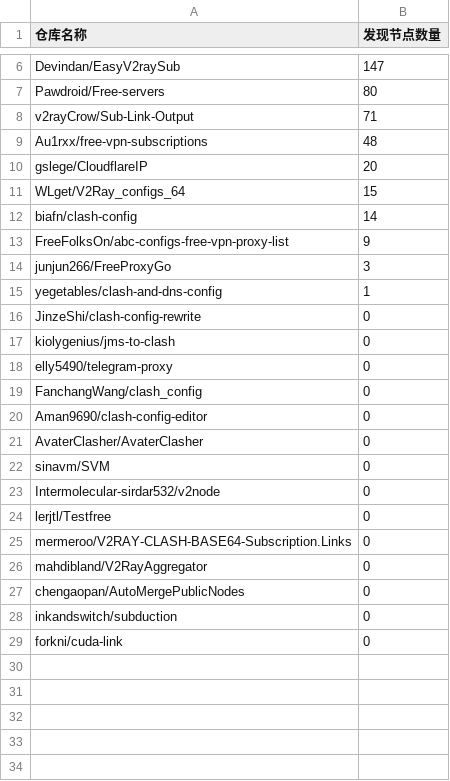
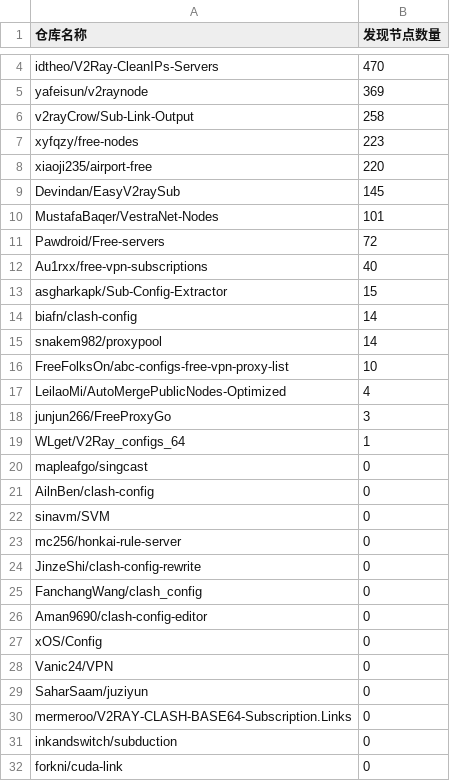
Before and after one commit to qjlxg/off, a CSV file: results/stats.csv, drawn as a sheet; only a part is shown, gaps mark what is left out; removed rows and columns are numbered as before the commit, all else as after; the diff covers the shown part only; the diff names each change by its address in the sheet, - before the commit and + after, or states it on an @@ line.

```diff
--- a/results/stats.csv
+++ b/results/stats.csv
+row 4: idtheo/V2Ray-CleanIPs-Servers | 470
+row 5: yafeisun/v2raynode | 369
+row 6: v2rayCrow/Sub-Link-Output | 258
+row 7: xyfqzy/free-nodes | 223
+row 8: xiaoji235/airport-free | 220
-B9 (发现节点数量): 147
+B9 (发现节点数量): 145
+row 10: MustafaBaqer/VestraNet-Nodes | 101
-B11 (发现节点数量): 80
+B11 (发现节点数量): 72
-row 8: v2rayCrow/Sub-Link-Output | 71
-B12 (发现节点数量): 48
+B12 (发现节点数量): 40
-row 10: gslege/CloudflareIP | 20
-A13 (仓库名称): WLget/V2Ray_configs_64
+A13 (仓库名称): asgharkapk/Sub-Config-Extractor
+row 15: snakem982/proxypool | 14
-B16 (发现节点数量): 9
+B16 (发现节点数量): 10
+row 17: LeilaoMi/AutoMergePublicNodes-Optimized | 4
-A19 (仓库名称): yegetables/clash-and-dns-config
+A19 (仓库名称): WLget/V2Ray_configs_64
+row 20: mapleafgo/singcast | 0
+row 21: AilnBen/clash-config | 0
+row 22: sinavm/SVM | 0
+row 23: mc256/honkai-rule-server | 0
-row 17: kiolygenius/jms-to-clash | 0
-row 18: elly5490/telegram-proxy | 0
-A27 (仓库名称): AvaterClasher/AvaterClasher
+A27 (仓库名称): xOS/Config
-A28 (仓库名称): sinavm/SVM
+A28 (仓库名称): Vanic24/VPN
-A29 (仓库名称): Intermolecular-sirdar532/v2node
+A29 (仓库名称): SaharSaam/juziyun
-row 24: lerjtl/Testfree | 0
-row 26: mahdibland/V2RayAggregator | 0
-row 27: chengaopan/AutoMergePublicNodes | 0
```
Also changed, not shown: 2 added rows and 4 removed rows elsewhere in this file, 1 other file.
